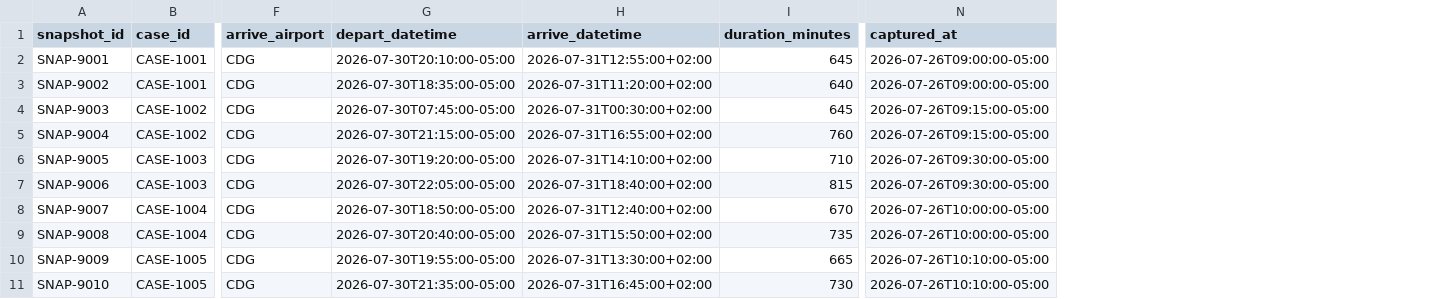
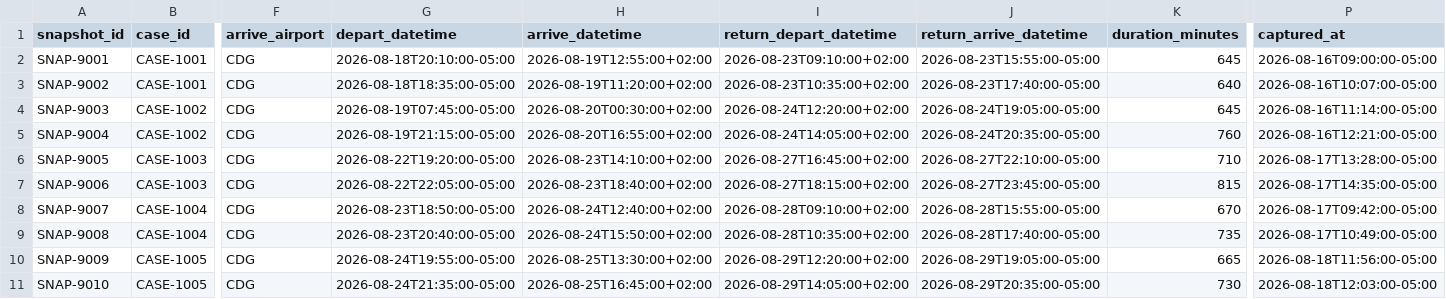
Before and after one commit to swetbhas/scheduledTravelBooking, a CSV file: travel-planner-agent/data/flight_snapshots.csv, drawn as a sheet; only a part is shown, gaps mark what is left out; addresses are those after the commit; the diff covers the shown part only; the diff names each change by its address in the sheet, - before the commit and + after, or states it on an @@ line.

Commit message:
update data

```diff
--- a/travel-planner-agent/data/flight_snapshots.csv
+++ b/travel-planner-agent/data/flight_snapshots.csv
+column I (return_depart_datetime), rows 2-11: 2026-08-23T09:10:00+02:00 | 2026-08-23T10:35:00+02:00 | 2026-08-24T12:20:00+02:00 | 2026-08-24T14:05:00+02:00 | 2026-08-27T16:45:00+02:00 | 2026-08-27T18:15:00+02:00 | 2026-08-28T09:10:00+02:00 | 2026-08-28T10:35:00+02:00 | 2026-08-29T12:20:00+02:00 | 2026-08-29T14:05:00+02:00
+column J (return_arrive_datetime), rows 2-11: 2026-08-23T15:55:00-05:00 | 2026-08-23T17:40:00-05:00 | 2026-08-24T19:05:00-05:00 | 2026-08-24T20:35:00-05:00 | 2026-08-27T22:10:00-05:00 | 2026-08-27T23:45:00-05:00 | 2026-08-28T15:55:00-05:00 | 2026-08-28T17:40:00-05:00 | 2026-08-29T19:05:00-05:00 | 2026-08-29T20:35:00-05:00
-G2 (depart_datetime): 2026-07-30T20:10:00-05:00
+G2 (depart_datetime): 2026-08-18T20:10:00-05:00
-H2 (arrive_datetime): 2026-07-31T12:55:00+02:00
+H2 (arrive_datetime): 2026-08-19T12:55:00+02:00
-P2 (captured_at): 2026-07-26T09:00:00-05:00
+P2 (captured_at): 2026-08-16T09:00:00-05:00
-G3 (depart_datetime): 2026-07-30T18:35:00-05:00
+G3 (depart_datetime): 2026-08-18T18:35:00-05:00
-H3 (arrive_datetime): 2026-07-31T11:20:00+02:00
+H3 (arrive_datetime): 2026-08-19T11:20:00+02:00
-P3 (captured_at): 2026-07-26T09:00:00-05:00
+P3 (captured_at): 2026-08-16T10:07:00-05:00
-G4 (depart_datetime): 2026-07-30T07:45:00-05:00
+G4 (depart_datetime): 2026-08-19T07:45:00-05:00
-H4 (arrive_datetime): 2026-07-31T00:30:00+02:00
+H4 (arrive_datetime): 2026-08-20T00:30:00+02:00
-P4 (captured_at): 2026-07-26T09:15:00-05:00
+P4 (captured_at): 2026-08-16T11:14:00-05:00
-G5 (depart_datetime): 2026-07-30T21:15:00-05:00
+G5 (depart_datetime): 2026-08-19T21:15:00-05:00
-H5 (arrive_datetime): 2026-07-31T16:55:00+02:00
+H5 (arrive_datetime): 2026-08-20T16:55:00+02:00
-P5 (captured_at): 2026-07-26T09:15:00-05:00
+P5 (captured_at): 2026-08-16T12:21:00-05:00
-G6 (depart_datetime): 2026-07-30T19:20:00-05:00
+G6 (depart_datetime): 2026-08-22T19:20:00-05:00
-H6 (arrive_datetime): 2026-07-31T14:10:00+02:00
+H6 (arrive_datetime): 2026-08-23T14:10:00+02:00
-P6 (captured_at): 2026-07-26T09:30:00-05:00
+P6 (captured_at): 2026-08-17T13:28:00-05:00
-G7 (depart_datetime): 2026-07-30T22:05:00-05:00
+G7 (depart_datetime): 2026-08-22T22:05:00-05:00
-H7 (arrive_datetime): 2026-07-31T18:40:00+02:00
+H7 (arrive_datetime): 2026-08-23T18:40:00+02:00
-P7 (captured_at): 2026-07-26T09:30:00-05:00
+P7 (captured_at): 2026-08-17T14:35:00-05:00
-G8 (depart_datetime): 2026-07-30T18:50:00-05:00
+G8 (depart_datetime): 2026-08-23T18:50:00-05:00
-H8 (arrive_datetime): 2026-07-31T12:40:00+02:00
+H8 (arrive_datetime): 2026-08-24T12:40:00+02:00
-P8 (captured_at): 2026-07-26T10:00:00-05:00
+P8 (captured_at): 2026-08-17T09:42:00-05:00
-G9 (depart_datetime): 2026-07-30T20:40:00-05:00
+G9 (depart_datetime): 2026-08-23T20:40:00-05:00
-H9 (arrive_datetime): 2026-07-31T15:50:00+02:00
+H9 (arrive_datetime): 2026-08-24T15:50:00+02:00
-P9 (captured_at): 2026-07-26T10:00:00-05:00
+P9 (captured_at): 2026-08-17T10:49:00-05:00
-G10 (depart_datetime): 2026-07-30T19:55:00-05:00
+G10 (depart_datetime): 2026-08-24T19:55:00-05:00
-H10 (arrive_datetime): 2026-07-31T13:30:00+02:00
+H10 (arrive_datetime): 2026-08-25T13:30:00+02:00
-P10 (captured_at): 2026-07-26T10:10:00-05:00
+P10 (captured_at): 2026-08-18T11:56:00-05:00
-G11 (depart_datetime): 2026-07-30T21:35:00-05:00
+G11 (depart_datetime): 2026-08-24T21:35:00-05:00
-H11 (arrive_datetime): 2026-07-31T16:45:00+02:00
+H11 (arrive_datetime): 2026-08-25T16:45:00+02:00
-P11 (captured_at): 2026-07-26T10:10:00-05:00
+P11 (captured_at): 2026-08-18T12:03:00-05:00
```
Also changed, not shown: 1 added row and 60 edited cells elsewhere in this file, travel-planner-agent/data/alert_history.csv, travel-planner-agent/data/monitoring_cases.csv, 4 other files.
